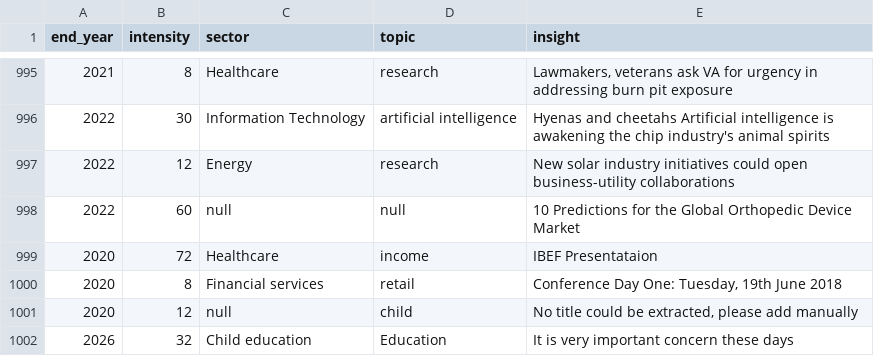
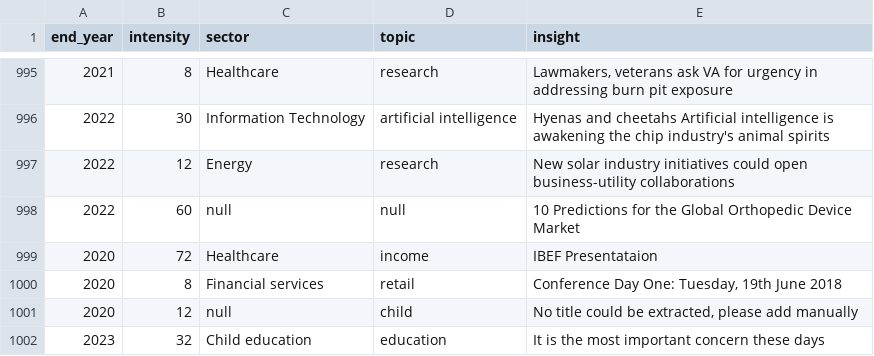
Before and after one commit to krishnalagad/learn-springboot-with-me, a CSV file: boot_3-2-0/src/main/resources/output.csv, drawn as a sheet; only a part is shown, gaps mark what is left out.

```diff
--- a/boot_3-2-0/src/main/resources/output.csv
+++ b/boot_3-2-0/src/main/resources/output.csv
@@ -1001,2 +1001,2 @@ end_year,intensity,sector,topic,insight
 2020,12,null,child,"No title could be extracted, please add manually"
-2026,32,Child education,Education,It is very important concern these days
+2023,32,Child education,education,It is the most important concern these days
```
Also changed, not shown: 1 other file.
